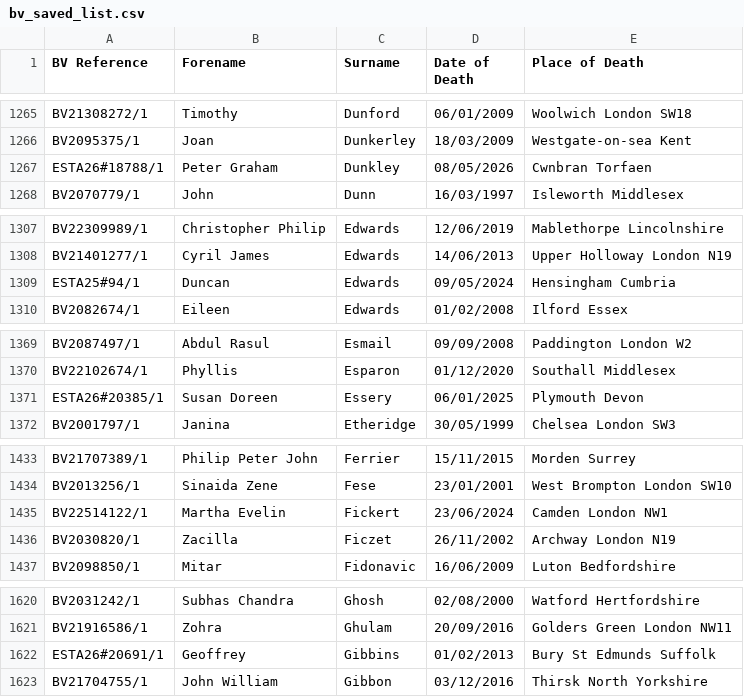
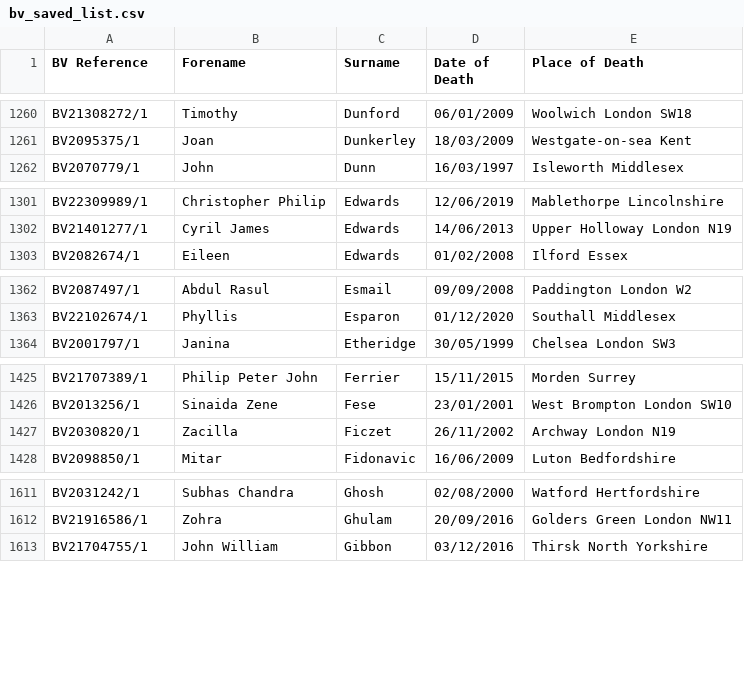
Before and after one commit to FWLPython/bv-moniter, a CSV file: bv_saved_list.csv, drawn as a sheet; only a part is shown, gaps mark what is left out; the diff covers the shown part only.

```diff
--- a/bv_saved_list.csv
+++ b/bv_saved_list.csv
@@ -1266,3 +1261,2 @@ BV21308272/1,Timothy,Dunford,06/01/2009,Woolwich  London SW18
 BV2095375/1,Joan,Dunkerley,18/03/2009,Westgate-on-sea  Kent
-ESTA26#18788/1,Peter Graham,Dunkley,08/05/2026,Cwnbran  Torfaen
 BV2070779/1,John,Dunn,16/03/1997,Isleworth  Middlesex
@@ -1308,3 +1302,2 @@ BV22309989/1,Christopher Philip,Edwards,12/06/2019,Mablethorpe  Lincolnshire
 BV21401277/1,Cyril James,Edwards,14/06/2013,Upper Holloway  London  N19
-ESTA25#94/1,Duncan,Edwards,09/05/2024,Hensingham  Cumbria
 BV2082674/1,Eileen,Edwards,01/02/2008,Ilford  Essex
@@ -1370,3 +1363,2 @@ BV2087497/1,Abdul Rasul,Esmail,09/09/2008,Paddington  London  W2
 BV22102674/1,Phyllis,Esparon,01/12/2020,Southall  Middlesex
-ESTA26#20385/1,Susan Doreen,Essery,06/01/2025,Plymouth  Devon
 BV2001797/1,Janina,Etheridge,30/05/1999,Chelsea  London SW3
@@ -1434,3 +1426,2 @@ BV21707389/1,Philip Peter John,Ferrier,15/11/2015,Morden  Surrey
 BV2013256/1,Sinaida Zene,Fese,23/01/2001,West Brompton  London SW10
-BV22514122/1,Martha Evelin,Fickert,23/06/2024,Camden  London NW1
 BV2030820/1,Zacilla,Ficzet,26/11/2002,Archway  London N19
@@ -1621,3 +1612,2 @@ BV2031242/1,Subhas Chandra,Ghosh,02/08/2000,Watford  Hertfordshire
 BV21916586/1,Zohra,Ghulam,20/09/2016,Golders Green  London NW11
-ESTA26#20691/1,Geoffrey,Gibbins,01/02/2013,Bury St Edmunds  Suffolk
 BV21704755/1,John William,Gibbon,03/12/2016,Thirsk  North Yorkshire
```
Also changed, not shown: 23 removed rows elsewhere in this file, 1 other file.
